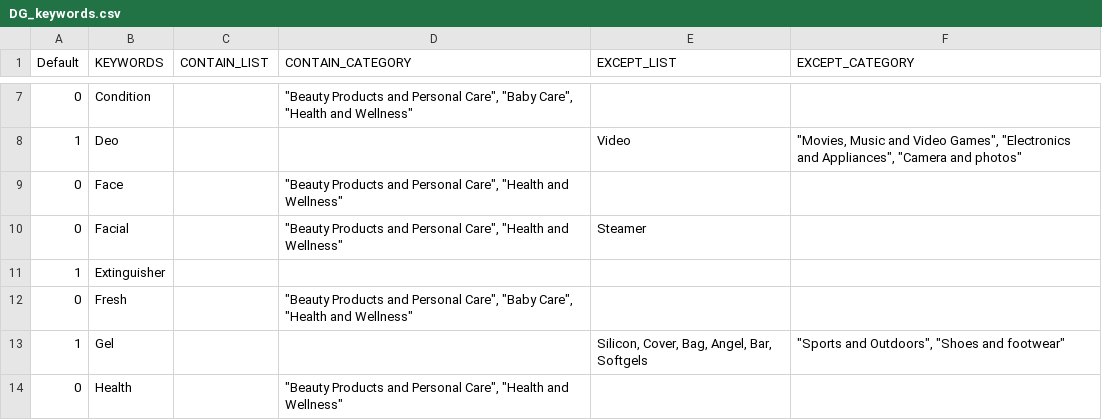
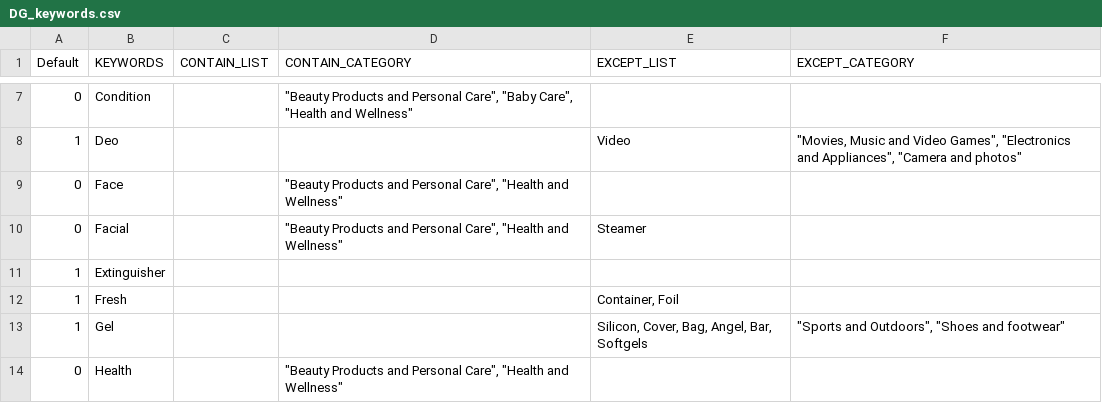
Before and after one commit to mohitt008/dg_score, a CSV file: DG_keywords.csv, drawn as a sheet; only a part is shown, gaps mark what is left out.

Commit message:
updated dg keywords
Former-commit-id: 235ade418c19f6b4632684f83397758105842aa1

```diff
--- a/DG_keywords.csv
+++ b/DG_keywords.csv
@@ -11,3 +11,3 @@ Default,KEYWORDS,CONTAIN_LIST,CONTAIN_CATEGORY,EXCEPT_LIST,EXCEPT_CATEGORY
 1,Extinguisher,,,,
-0,Fresh,,"""Beauty Products and Personal Care"", ""Baby Care"", ""Health and Wellness""",,
+1,Fresh,,,"Container, Foil",
 1,Gel,,,"Silicon, Cover, Bag, Angel, Bar, Softgels","""Sports and Outdoors"", ""Shoes and footwear"""
```
